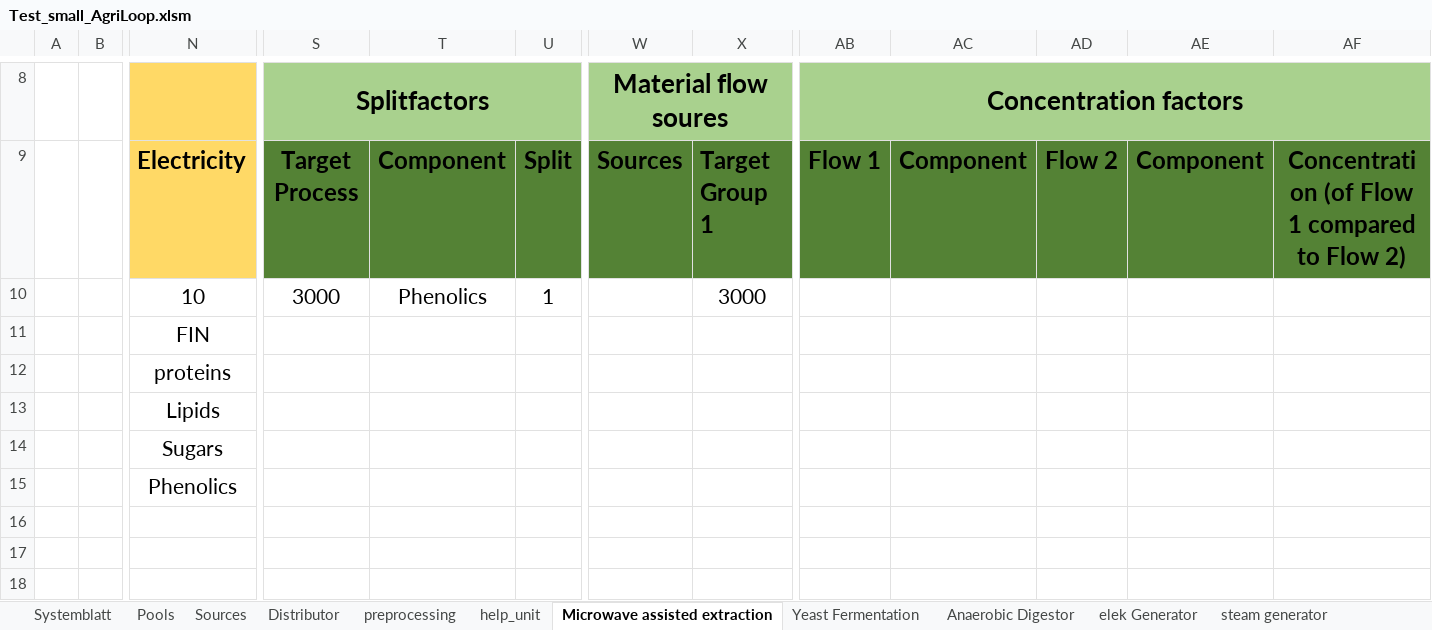
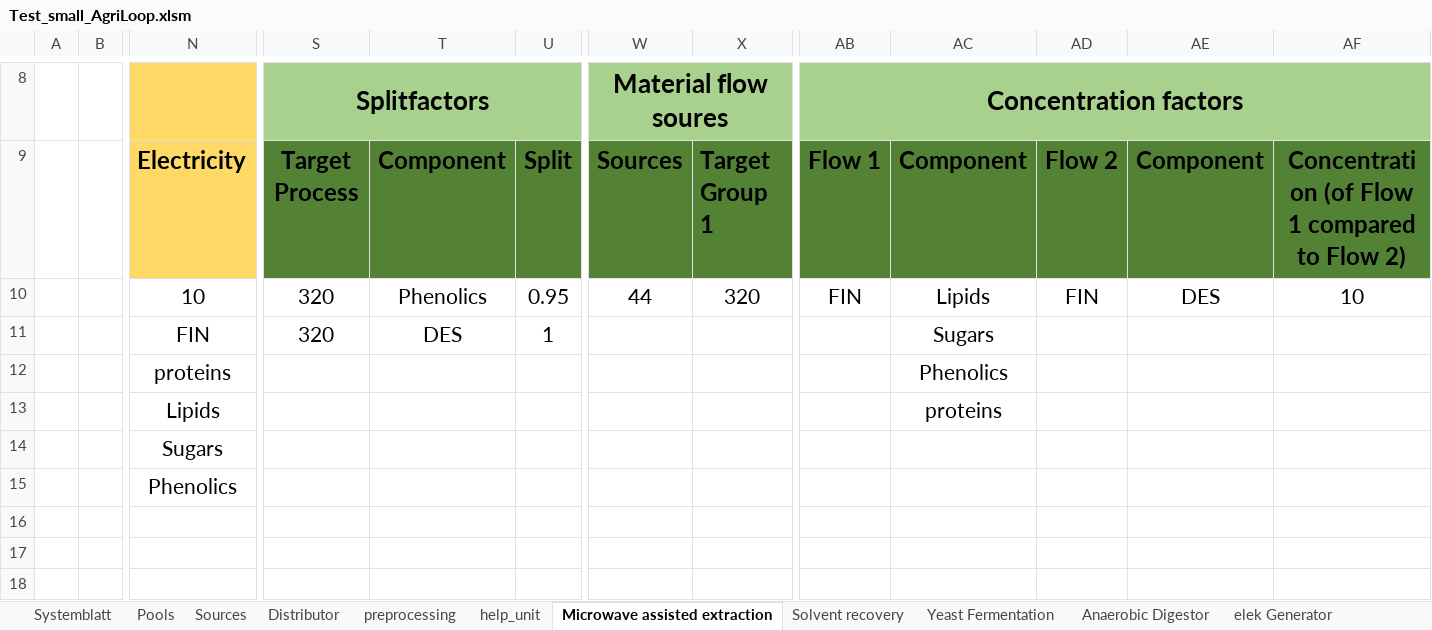
Before and after one commit to llvdrhau/OUTDOOR_USC, an Excel workbook: examples/Test_small_AgriLoop.xlsm, sheet Microwave assisted extraction, drawn as a sheet; only a part is shown, gaps mark what is left out; values as stored, in another font and other column widths than the file's, no borders; removed rows and columns are numbered as before the commit, all else as after; rows hold the shown columns only; the diff names each change by its address in the sheet, - before the commit and + after, or states it on an @@ line.

```diff
--- a/examples/Test_small_AgriLoop.xlsm (sheet Microwave assisted extraction)
+++ b/examples/Test_small_AgriLoop.xlsm (sheet Microwave assisted extraction)
+sheet tab: Solvent recovery
-row 10:  |  | 10 | 3000 | Phenolics | 1 |  | 3000
+row 10:  |  | 10 | 320 | Phenolics | 0.95 | 44 | 320 | FIN | Lipids | FIN | DES | 10
-S11 (Splitfactors): (empty)
+S11 (Splitfactors): 320
-T11: (empty)
+T11: DES
-U11: (empty)
+U11: 1
-AC11: (empty)
+AC11: Sugars
-AC12: (empty)
+AC12: Phenolics
-AC13: (empty)
+AC13: proteins
```
Also changed, not shown: sheet Anaerobic Digestor, sheet Pools, sheet Systemblatt, sheet Sources, sheet Distributor, sheet Yeast Fermentation, 2 more sheets, 4 other files.
